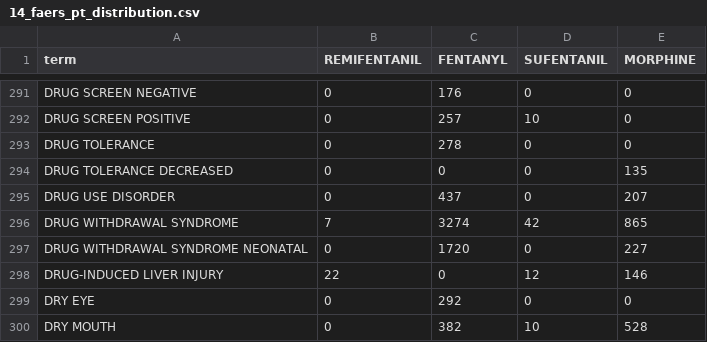
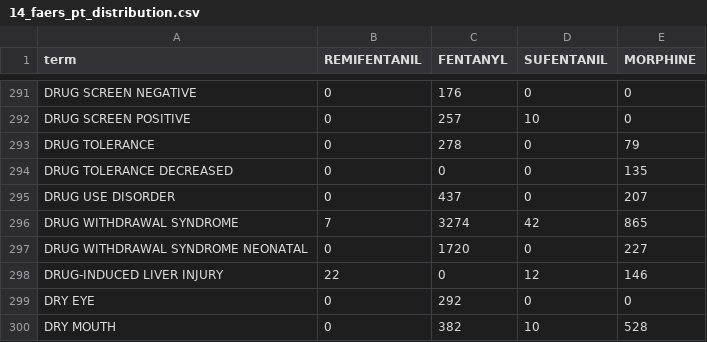
Before and after one commit to yyx-4113/remifentanil-hyperalgesia-signal-faers-canada, a CSV file: 14_faers_pt_distribution.csv, drawn as a sheet; only a part is shown, gaps mark what is left out.

```diff
--- a/14_faers_pt_distribution.csv
+++ b/14_faers_pt_distribution.csv
@@ -292,3 +292,3 @@ DRUG SCREEN NEGATIVE,0,176,0,0
 DRUG SCREEN POSITIVE,0,257,10,0
-DRUG TOLERANCE,0,278,0,0
+DRUG TOLERANCE,0,278,0,79
 DRUG TOLERANCE DECREASED,0,0,0,135
```
Also changed, not shown: 01_faers_results.csv, 10_term_dictionary.csv, 36 other files.
